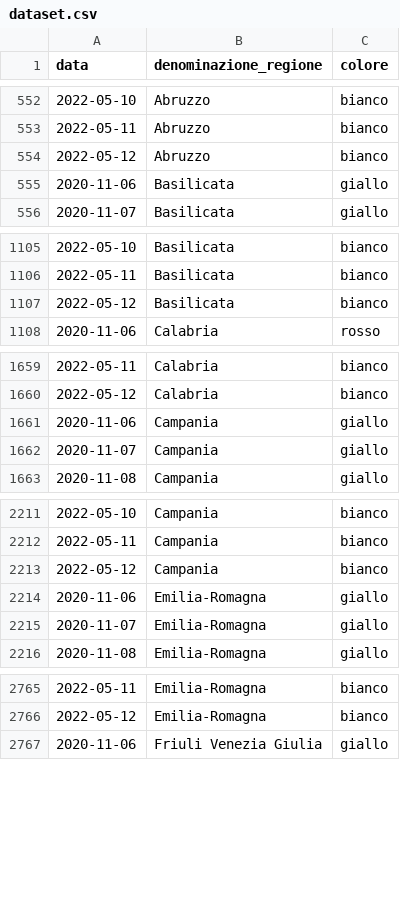
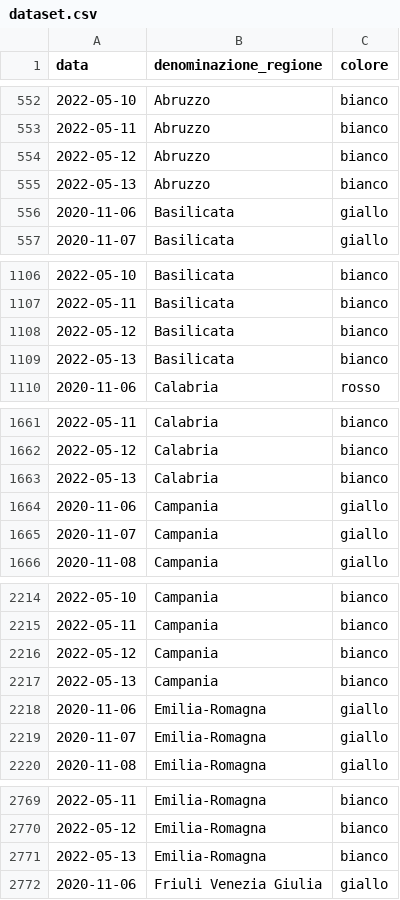
Before and after one commit to imcatta/restrizioni_regionali_covid, a CSV file: dataset.csv, drawn as a sheet; only a part is shown, gaps mark what is left out; the diff covers the shown part only.

Commit message:
Update dataset

```diff
--- a/dataset.csv
+++ b/dataset.csv
@@ -554,2 +554,3 @@ data,denominazione_regione,colore
 2022-05-12,Abruzzo,bianco
+2022-05-13,Abruzzo,bianco
 2020-11-06,Basilicata,giallo
@@ -1107,2 +1108,3 @@ data,denominazione_regione,colore
 2022-05-12,Basilicata,bianco
+2022-05-13,Basilicata,bianco
 2020-11-06,Calabria,rosso
@@ -1660,2 +1662,3 @@ data,denominazione_regione,colore
 2022-05-12,Calabria,bianco
+2022-05-13,Calabria,bianco
 2020-11-06,Campania,giallo
@@ -2213,2 +2216,3 @@ data,denominazione_regione,colore
 2022-05-12,Campania,bianco
+2022-05-13,Campania,bianco
 2020-11-06,Emilia-Romagna,giallo
@@ -2766,2 +2770,3 @@ data,denominazione_regione,colore
 2022-05-12,Emilia-Romagna,bianco
+2022-05-13,Emilia-Romagna,bianco
 2020-11-06,Friuli Venezia Giulia,giallo
```
Also changed, not shown: 16 added rows elsewhere in this file.
